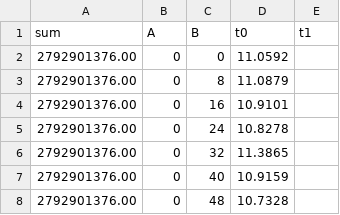
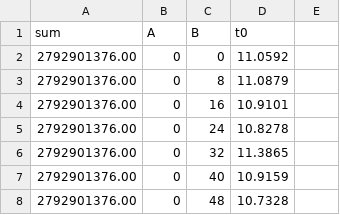
Before and after one commit to lac-dcc/DropletSearch, a CSV file: data/reorder/3500x2400/nitro5/nitro5_x86_jik.csv, drawn as a sheet; only a part is shown.

```diff
--- a/data/reorder/3500x2400/nitro5/nitro5_x86_jik.csv
+++ b/data/reorder/3500x2400/nitro5/nitro5_x86_jik.csv
@@ -1,2 +1,2 @@
-sum,A,B,t0,t1
+sum,A,B,t0
 2792901376.00, 0, 0, 11.0592
```
Also changed, not shown: data/reorder/3500x2400/nitro5/nitro5_x86_kij.csv, 3 other files.
